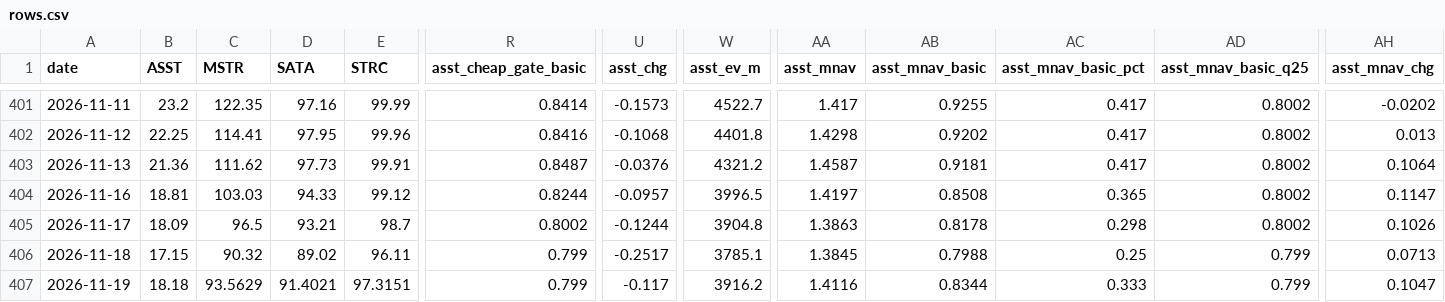
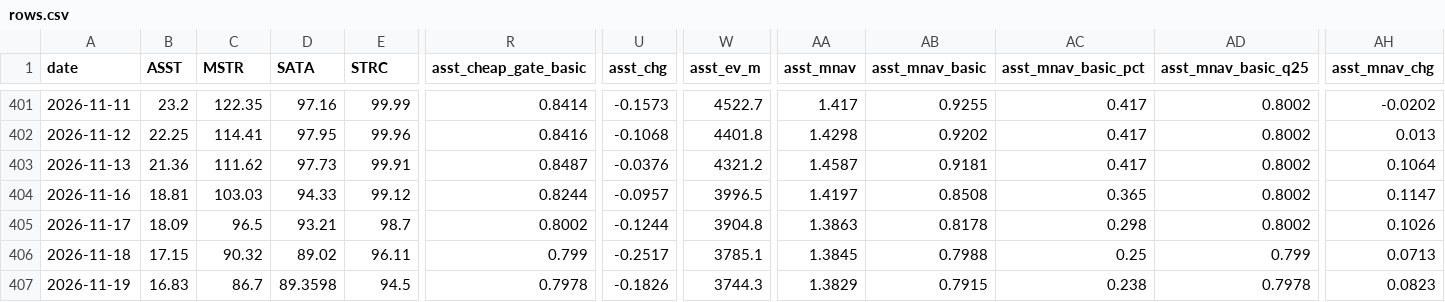
Before and after one commit to bobbyfarrell20/btc-treasury-dashboard, a CSV file: data/rows.csv, drawn as a sheet; only a part is shown, gaps mark what is left out; the diff covers the shown part only; the diff names each change by its address in the sheet, - before the commit and + after, or states it on an @@ line.

```diff
--- a/data/rows.csv
+++ b/data/rows.csv
-B407 (ASST): 18.18
+B407 (ASST): 16.83
-C407 (MSTR): 93.5629
+C407 (MSTR): 86.7
-D407 (SATA): 91.4021
+D407 (SATA): 89.3598
-E407 (STRC): 97.3151
+E407 (STRC): 94.5
-R407 (asst_cheap_gate_basic): 0.799
+R407 (asst_cheap_gate_basic): 0.7978
-U407 (asst_chg): -0.117
+U407 (asst_chg): -0.1826
-W407 (asst_ev_m): 3916.2
+W407 (asst_ev_m): 3744.3
-AA407 (asst_mnav): 1.4116
+AA407 (asst_mnav): 1.3829
-AB407 (asst_mnav_basic): 0.8344
+AB407 (asst_mnav_basic): 0.7915
-AC407 (asst_mnav_basic_pct): 0.333
+AC407 (asst_mnav_basic_pct): 0.238
-AD407 (asst_mnav_basic_q25): 0.799
+AD407 (asst_mnav_basic_q25): 0.7978
-AH407 (asst_mnav_chg): 0.1047
+AH407 (asst_mnav_chg): 0.0823
```
Also changed, not shown: 62 edited cells elsewhere in this file, 6 other files.
